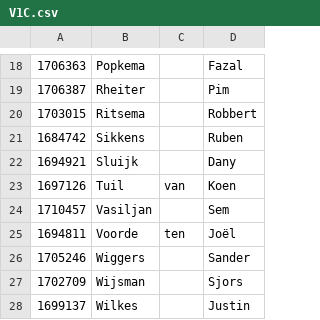
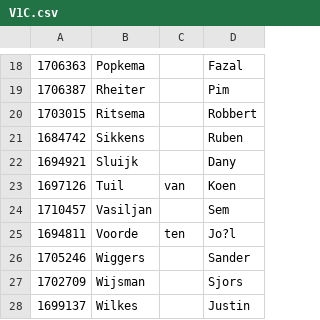
Before and after one commit to tjvanderende/Groep-1-PrIS, a CSV file: CSV/V1C.csv, drawn as a sheet; only a part is shown, gaps mark what is left out; the diff names each change by its address in the sheet, - before the commit and + after, or states it on an @@ line.

```diff
--- a/CSV/V1C.csv
+++ b/CSV/V1C.csv
-D25: Joël
+D25: Jo?l
```
Also changed, not shown: 8 other files.
